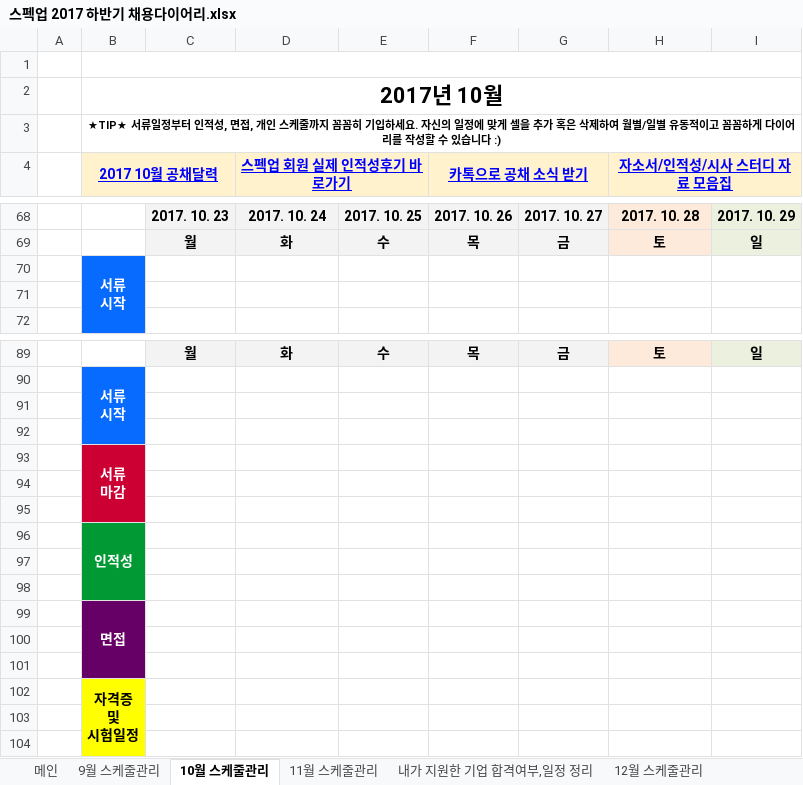
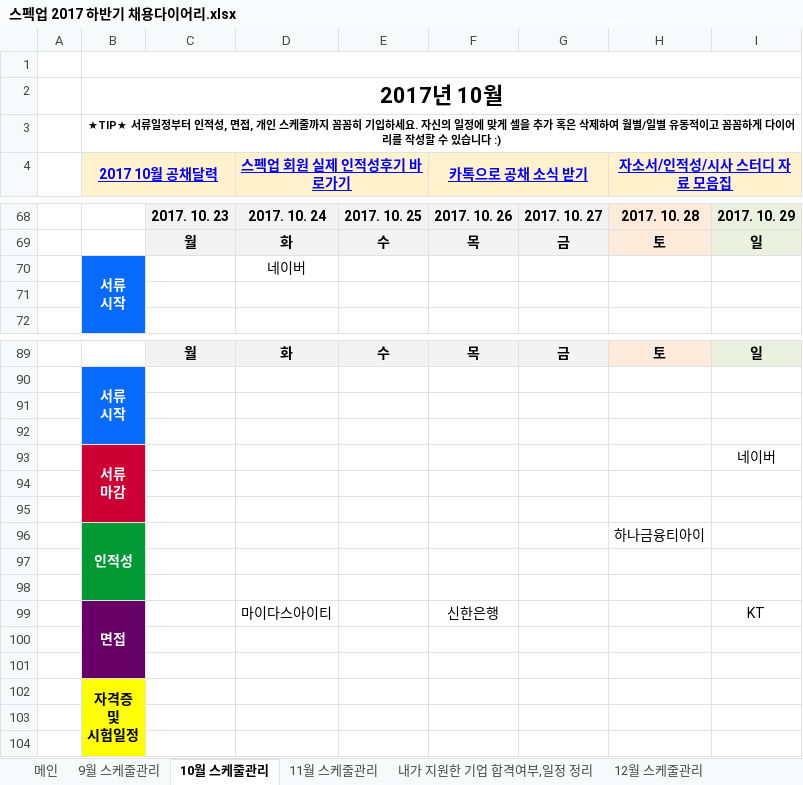
Before and after one commit to BAChan31/Job, an Excel workbook: 자소서/스펙업 2017 하반기 채용다이어리.xlsx, sheet 10월 스케줄관리, drawn as a sheet; only a part is shown, gaps mark what is left out; values as stored, in another font and other column widths than the file's, no borders; charts and pictures not drawn; removed rows and columns are numbered as before the commit, all else as after; the diff names each change by its address in the sheet, - before the commit and + after, or states it on an @@ line.

```diff
--- a/자소서/스펙업 2017 하반기 채용다이어리.xlsx (sheet 10월 스케줄관리)
+++ b/자소서/스펙업 2017 하반기 채용다이어리.xlsx (sheet 10월 스케줄관리)
-D70 (스펙업 회원 실제 인적성후기 바로가기): (empty)
+D70 (스펙업 회원 실제 인적성후기 바로가기): 네이버
-I93: (empty)
+I93: 네이버
-H96 (자소서/인적성/시사 스터디 자료 모음집): (empty)
+H96 (자소서/인적성/시사 스터디 자료 모음집): 하나금융티아이
-row 99:  | 면접
+row 99:  | 면접 |  | 마이다스아이티 |  | 신한은행 |  |  | KT
```
Also changed, not shown: sheet 내가 지원한 기업 합격여부,일정 정리, charts or pictures, 9 other files.
